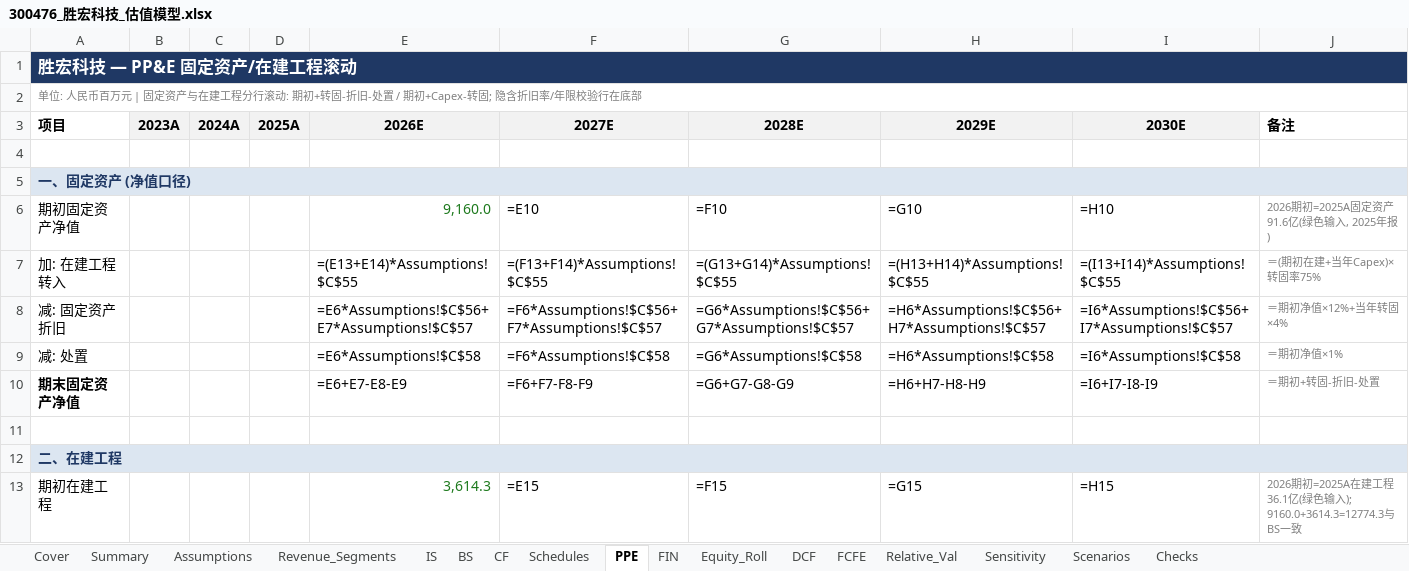
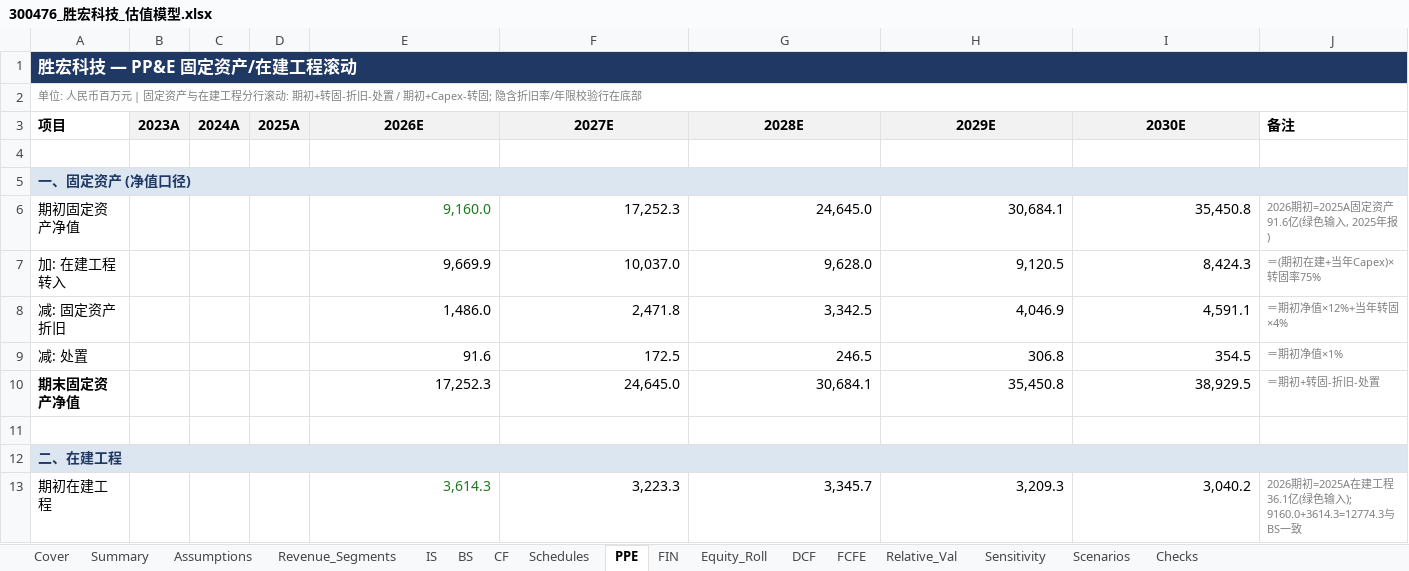
Before and after one commit to cloveric/astock-dcf-model, an Excel workbook: examples/300476_胜宏科技_估值模型.xlsx, sheet PPE, drawn as a sheet; only a part is shown; values as stored, in another font and other column widths than the file's, no borders; formulas without a stored value are shown as written; the diff covers the shown part only; the diff names each change by its address in the sheet, - before the commit and + after, or states it on an @@ line.

```diff
--- a/examples/300476_胜宏科技_估值模型.xlsx (sheet PPE)
+++ b/examples/300476_胜宏科技_估值模型.xlsx (sheet PPE)
-B1:J1 fill: none
+B1:J1 fill: #1F3864
-B5:J5 fill: none
+B5:J5 fill: #DCE6F1
-F6 (2027E): =E10
+F6 (2027E): 17,252.3
-G6 (2028E): =F10
+G6 (2028E): 24,645.0
-H6 (2029E): =G10
+H6 (2029E): 30,684.1
-I6 (2030E): =H10
+I6 (2030E): 35,450.8
-E7 (2026E): =(E13+E14)*Assumptions!$C$55
+E7 (2026E): 9,669.9
-F7 (2027E): =(F13+F14)*Assumptions!$C$55
+F7 (2027E): 10,037.0
-G7 (2028E): =(G13+G14)*Assumptions!$C$55
+G7 (2028E): 9,628.0
-H7 (2029E): =(H13+H14)*Assumptions!$C$55
+H7 (2029E): 9,120.5
-I7 (2030E): =(I13+I14)*Assumptions!$C$55
+I7 (2030E): 8,424.3
-E8 (2026E): =E6*Assumptions!$C$56+E7*Assumptions!$C$57
+E8 (2026E): 1,486.0
-F8 (2027E): =F6*Assumptions!$C$56+F7*Assumptions!$C$57
+F8 (2027E): 2,471.8
-G8 (2028E): =G6*Assumptions!$C$56+G7*Assumptions!$C$57
+G8 (2028E): 3,342.5
-H8 (2029E): =H6*Assumptions!$C$56+H7*Assumptions!$C$57
+H8 (2029E): 4,046.9
-I8 (2030E): =I6*Assumptions!$C$56+I7*Assumptions!$C$57
+I8 (2030E): 4,591.1
-E9 (2026E): =E6*Assumptions!$C$58
+E9 (2026E): 91.6
-F9 (2027E): =F6*Assumptions!$C$58
+F9 (2027E): 172.5
-G9 (2028E): =G6*Assumptions!$C$58
+G9 (2028E): 246.5
-H9 (2029E): =H6*Assumptions!$C$58
+H9 (2029E): 306.8
-I9 (2030E): =I6*Assumptions!$C$58
+I9 (2030E): 354.5
-E10 (2026E): =E6+E7-E8-E9
+E10 (2026E): 17,252.3
-F10 (2027E): =F6+F7-F8-F9
+F10 (2027E): 24,645.0
-G10 (2028E): =G6+G7-G8-G9
+G10 (2028E): 30,684.1
-H10 (2029E): =H6+H7-H8-H9
+H10 (2029E): 35,450.8
-I10 (2030E): =I6+I7-I8-I9
+I10 (2030E): 38,929.5
-B12:J12 fill: none
+B12:J12 fill: #DCE6F1
-F13 (2027E): =E15
+F13 (2027E): 3,223.3
-G13 (2028E): =F15
+G13 (2028E): 3,345.7
-H13 (2029E): =G15
+H13 (2029E): 3,209.3
-I13 (2030E): =H15
+I13 (2030E): 3,040.2
```
Also changed, not shown: 36 edited cells and cell formats elsewhere in this sheet, sheet FIN, sheet Revenue_Segments, sheet BS, sheet Scenarios, sheet Sensitivity, sheet IS, 10 more sheets, examples/002463_沪电股份_估值模型.xlsx, examples/00981_中芯国际_估值模型.xlsx, 36 other files.
